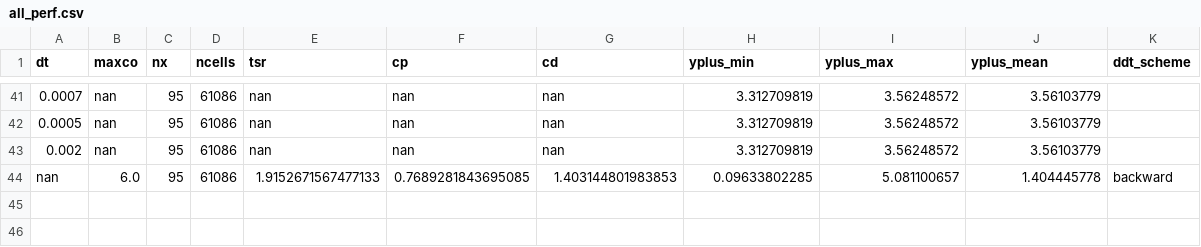
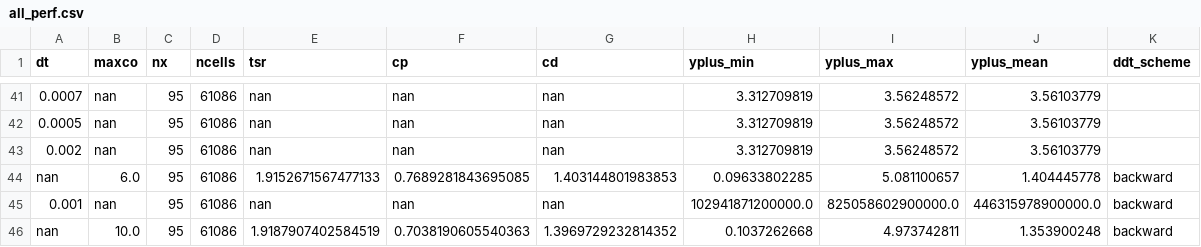
Before and after one commit to petebachant/UNH-RVAT-2D-OpenFOAM, a CSV file: processed/all_perf.csv, drawn as a sheet; only a part is shown, gaps mark what is left out; the diff names each change by its address in the sheet, - before the commit and + after, or states it on an @@ line.

Commit message:
Tried another run with backward scheme and maxCo = 10; results look too diffusive

```diff
--- a/processed/all_perf.csv
+++ b/processed/all_perf.csv
+row 45: 0.001 | nan | 95 | 61086 | nan | nan | nan | 102941871200000.0 | 825058602900000.0 | 446315978900000.0 | backward
+row 46: nan | 10.0 | 95 | 61086 | 1.9187907402584519 | 0.7038190605540363 | 1.3969729232814352 | 0.1037262668 | 4.973742811 | 1.353900248 | backward
```
Also changed, not shown: 3 other files.
